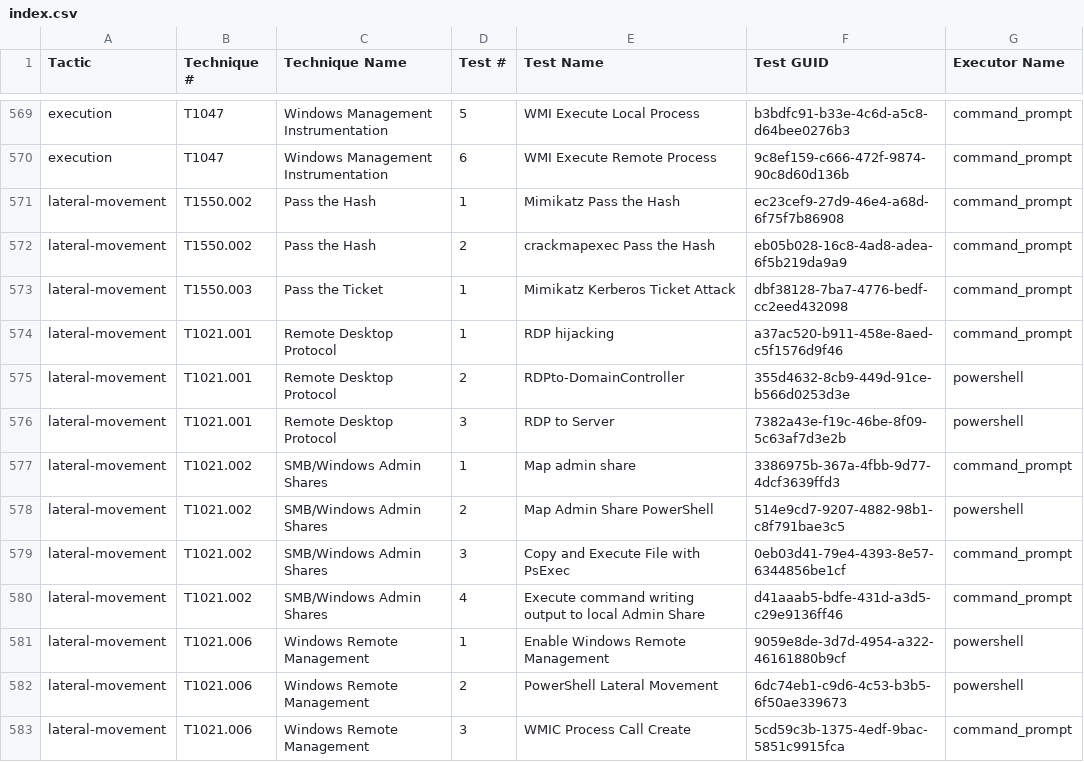
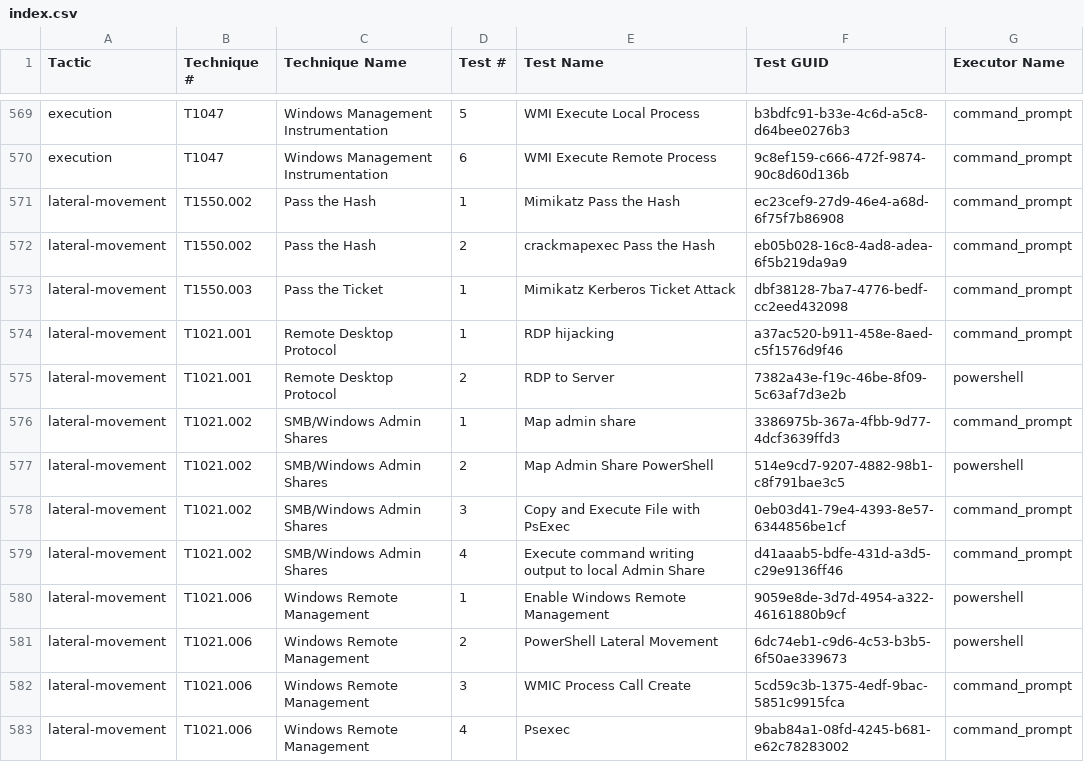
Before and after one commit to redcanaryco/atomic-red-team, a CSV file: atomics/Indexes/Indexes-CSV/index.csv, drawn as a sheet; only a part is shown, gaps mark what is left out; the shorter side is filled out with more unchanged rows.

```diff
--- a/atomics/Indexes/Indexes-CSV/index.csv
+++ b/atomics/Indexes/Indexes-CSV/index.csv
@@ -574,4 +574,3 @@ lateral-movement,T1550.003,Pass the Ticket,1,Mimikatz Kerberos Ticket Attack,dbf
 lateral-movement,T1021.001,Remote Desktop Protocol,1,RDP hijacking,a37ac520-b911-458e-8aed-c5f1576d9f46,command_prompt
-lateral-movement,T1021.001,Remote Desktop Protocol,2,RDPto-DomainController,355d4632-8cb9-449d-91ce-b566d0253d3e,powershell
-lateral-movement,T1021.001,Remote Desktop Protocol,3,RDP to Server,7382a43e-f19c-46be-8f09-5c63af7d3e2b,powershell
+lateral-movement,T1021.001,Remote Desktop Protocol,2,RDP to Server,7382a43e-f19c-46be-8f09-5c63af7d3e2b,powershell
 lateral-movement,T1021.002,SMB/Windows Admin Shares,1,Map admin share,3386975b-367a-4fbb-9d77-4dcf3639ffd3,command_prompt
```
Also changed, not shown: atomics/Indexes/Indexes-CSV/windows-index.csv, 4 other files.
